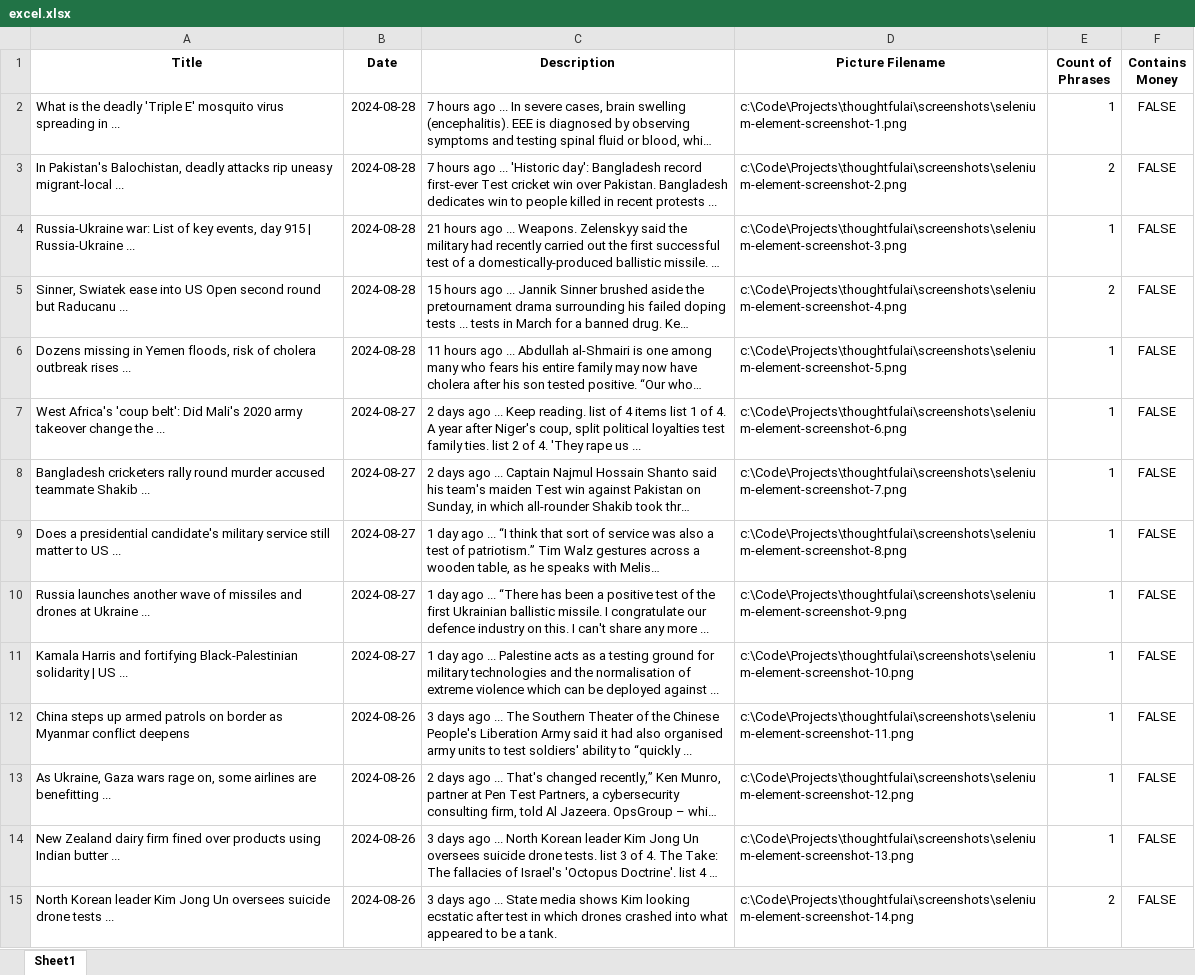
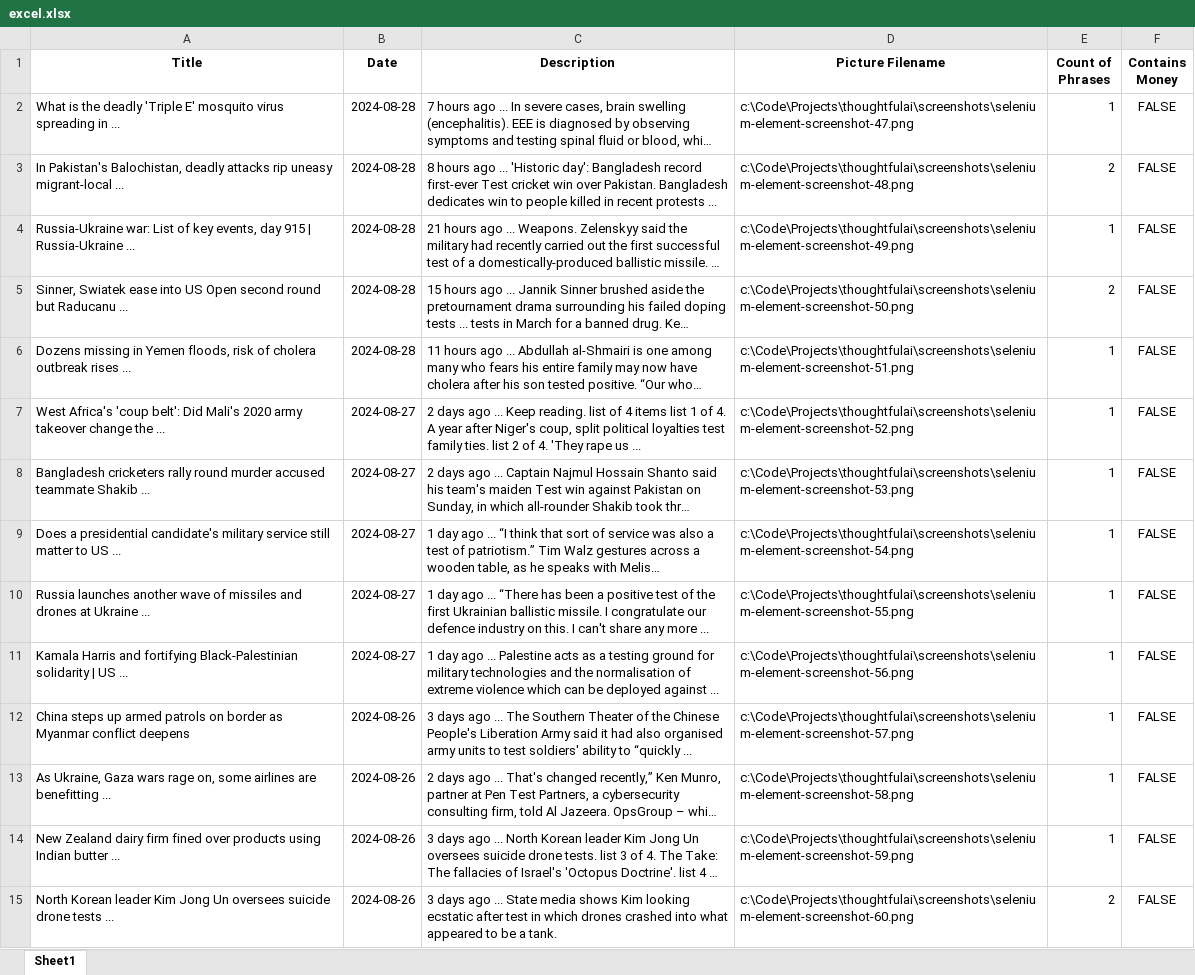
Before and after one commit to gabrielpereir4/GabrielJosePereira_ThoughtfulChallenge, an Excel workbook: output/excel.xlsx, sheet Sheet1, drawn as a sheet; only a part is shown; long unchanged cells end in …; values as stored, in another font and other column widths than the file's, no borders; the diff covers the shown part only; the diff names each change by its address in the sheet, - before the commit and + after, or states it on an @@ line.

```diff
--- a/output/excel.xlsx (sheet Sheet1)
+++ b/output/excel.xlsx (sheet Sheet1)
-D2 (Picture Filename): c:\Code\Projects\thoughtfulai\screenshots\selenium-element-screenshot-1.png
+D2 (Picture Filename): c:\Code\Projects\thoughtfulai\screenshots\selenium-element-screenshot-47.png
-C3 (Description): 7 hours ago…
+C3 (Description): 8 hours ago…
-D3 (Picture Filename): c:\Code\Projects\thoughtfulai\screenshots\selenium-element-screenshot-2.png
+D3 (Picture Filename): c:\Code\Projects\thoughtfulai\screenshots\selenium-element-screenshot-48.png
-D4 (Picture Filename): c:\Code\Projects\thoughtfulai\screenshots\selenium-element-screenshot-3.png
+D4 (Picture Filename): c:\Code\Projects\thoughtfulai\screenshots\selenium-element-screenshot-49.png
-D5 (Picture Filename): c:\Code\Projects\thoughtfulai\screenshots\selenium-element-screenshot-4.png
+D5 (Picture Filename): c:\Code\Projects\thoughtfulai\screenshots\selenium-element-screenshot-50.png
-D6 (Picture Filename): c:\Code\Projects\thoughtfulai\screenshots\selenium-element-screenshot-5.png
+D6 (Picture Filename): c:\Code\Projects\thoughtfulai\screenshots\selenium-element-screenshot-51.png
-D7 (Picture Filename): c:\Code\Projects\thoughtfulai\screenshots\selenium-element-screenshot-6.png
+D7 (Picture Filename): c:\Code\Projects\thoughtfulai\screenshots\selenium-element-screenshot-52.png
-D8 (Picture Filename): c:\Code\Projects\thoughtfulai\screenshots\selenium-element-screenshot-7.png
+D8 (Picture Filename): c:\Code\Projects\thoughtfulai\screenshots\selenium-element-screenshot-53.png
-D9 (Picture Filename): c:\Code\Projects\thoughtfulai\screenshots\selenium-element-screenshot-8.png
+D9 (Picture Filename): c:\Code\Projects\thoughtfulai\screenshots\selenium-element-screenshot-54.png
-D10 (Picture Filename): c:\Code\Projects\thoughtfulai\screenshots\selenium-element-screenshot-9.png
+D10 (Picture Filename): c:\Code\Projects\thoughtfulai\screenshots\selenium-element-screenshot-55.png
-D11 (Picture Filename): c:\Code\Projects\thoughtfulai\screenshots\selenium-element-screenshot-10.png
+D11 (Picture Filename): c:\Code\Projects\thoughtfulai\screenshots\selenium-element-screenshot-56.png
-D12 (Picture Filename): c:\Code\Projects\thoughtfulai\screenshots\selenium-element-screenshot-11.png
+D12 (Picture Filename): c:\Code\Projects\thoughtfulai\screenshots\selenium-element-screenshot-57.png
-D13 (Picture Filename): c:\Code\Projects\thoughtfulai\screenshots\selenium-element-screenshot-12.png
+D13 (Picture Filename): c:\Code\Projects\thoughtfulai\screenshots\selenium-element-screenshot-58.png
-D14 (Picture Filename): c:\Code\Projects\thoughtfulai\screenshots\selenium-element-screenshot-13.png
+D14 (Picture Filename): c:\Code\Projects\thoughtfulai\screenshots\selenium-element-screenshot-59.png
-D15 (Picture Filename): c:\Code\Projects\thoughtfulai\screenshots\selenium-element-screenshot-14.png
+D15 (Picture Filename): c:\Code\Projects\thoughtfulai\screenshots\selenium-element-screenshot-60.png
```
Also changed, not shown: 1 added row, 1 removed row and 31 edited cells elsewhere in this sheet, 53 other files.
